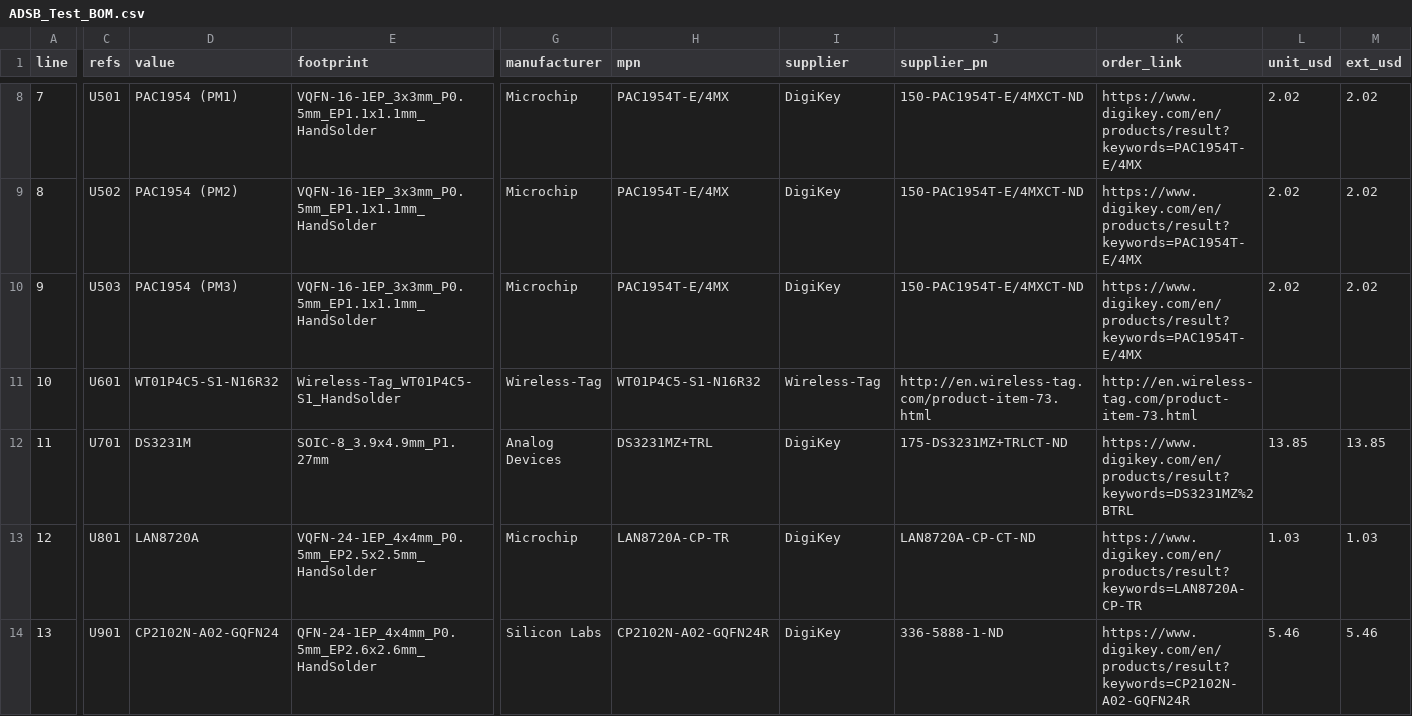
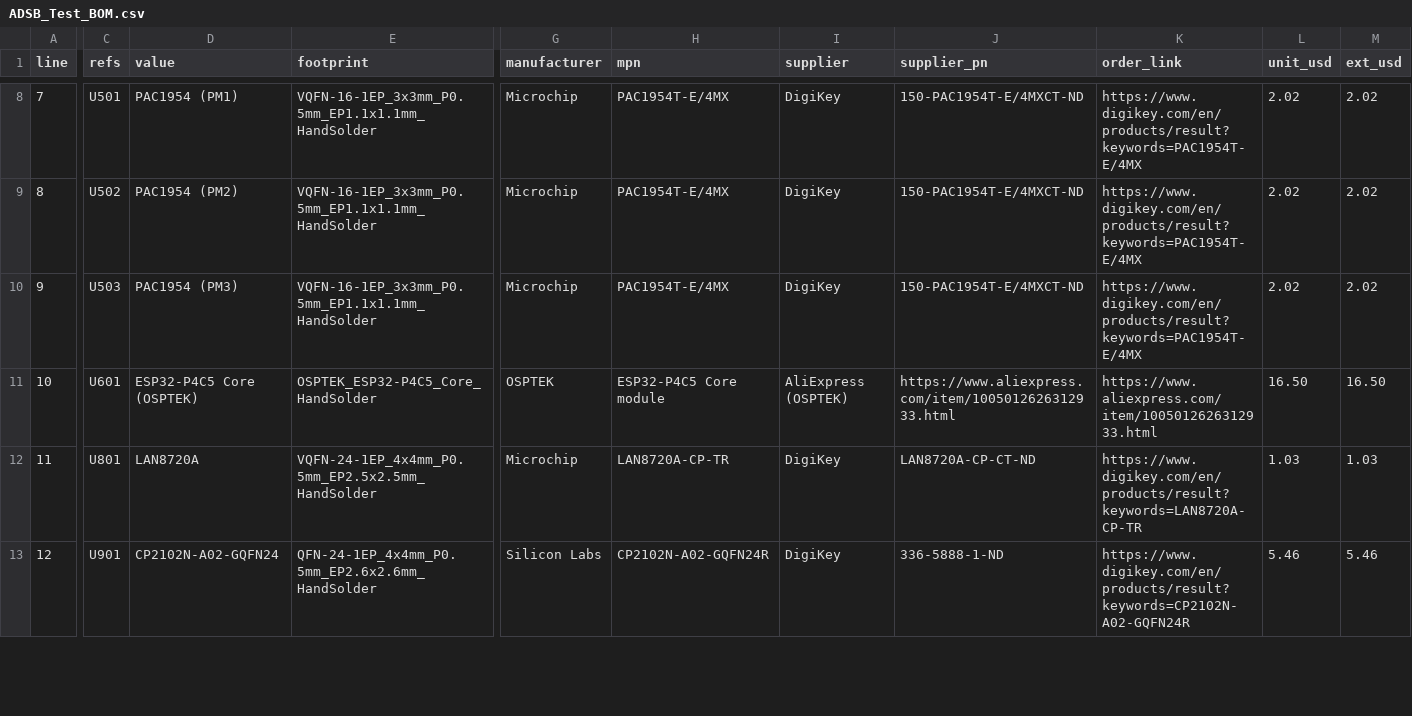
Before and after one commit to mummyJane/board_bsp, a CSV file: boards/adsb-test/hardware/bom/ADSB_Test_BOM.csv, drawn as a sheet; only a part is shown, gaps mark what is left out; removed rows and columns are numbered as before the commit, all else as after; rows hold the shown columns only; the diff covers the shown part only; the diff names each change by its address in the sheet, - before the commit and + after, or states it on an @@ line.

```diff
--- a/boards/adsb-test/hardware/bom/ADSB_Test_BOM.csv
+++ b/boards/adsb-test/hardware/bom/ADSB_Test_BOM.csv
-D11 (value): WT01P4C5-S1-N16R32
+D11 (value): ESP32-P4C5 Core (OSPTEK)
-E11 (footprint): Wireless-Tag_WT01P4C5-S1_HandSolder
+E11 (footprint): OSPTEK_ESP32-P4C5_Core_HandSolder
-G11 (manufacturer): Wireless-Tag
+G11 (manufacturer): OSPTEK
-H11 (mpn): WT01P4C5-S1-N16R32
+H11 (mpn): ESP32-P4C5 Core module
-I11 (supplier): Wireless-Tag
+I11 (supplier): AliExpress (OSPTEK)
-J11 (supplier_pn): http://en.wireless-tag.com/product-item-73.html
+J11 (supplier_pn): https://www.aliexpress.com/item/1005012626312933.html
-K11 (order_link): http://en.wireless-tag.com/product-item-73.html
+K11 (order_link): https://www.aliexpress.com/item/1005012626312933.html
-L11 (unit_usd): (empty)
+L11 (unit_usd): 16.50
-M11 (ext_usd): (empty)
+M11 (ext_usd): 16.50
-row 12: 11 | U701 | DS3231M | SOIC-8_3.9x4.9mm_P1.27mm | Analog Devices | DS3231MZ+TRL | DigiKey | 175-DS3231MZ+TRLCT-ND | https://www.digikey.com/en/products/result?keywords=DS3231MZ%2BTRL | 13.85 | 13.85
@@ column A (line) renumbered between rows 12 and 156 @@
```
Also changed, not shown: 3 added rows, 2 removed rows and 13 edited cells elsewhere in this file, boards/adsb-test/hardware/bom/digikey_bom_upload.csv, boards/adsb-test/hardware/bom/parts.csv, 45 other files.
